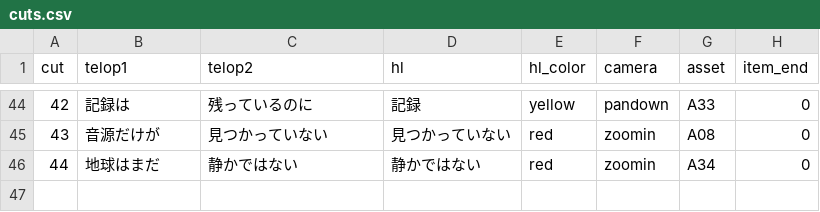
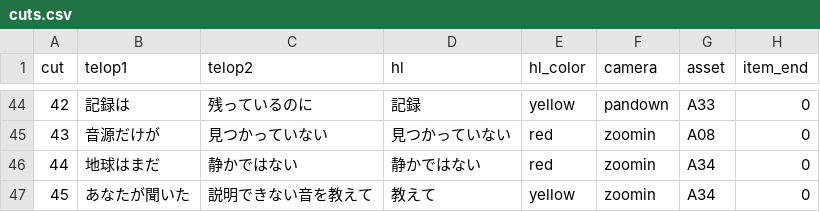
Before and after one commit to masa186/claude-mcp, a CSV file: prompts/mystery-shorts/assets/01_地球の音/cuts.csv, drawn as a sheet; only a part is shown, gaps mark what is left out.

```diff
--- a/prompts/mystery-shorts/assets/01_地球の音/cuts.csv
+++ b/prompts/mystery-shorts/assets/01_地球の音/cuts.csv
@@ -46 +46,2 @@ cut,telop1,telop2,hl,hl_color,camera,asset,item_end
 44,地球はまだ,静かではない,静かではない,red,zoomin,A34,0
+45,あなたが聞いた,説明できない音を教えて,教えて,yellow,zoomin,A34,0
```
Also changed, not shown: 2 other files.
